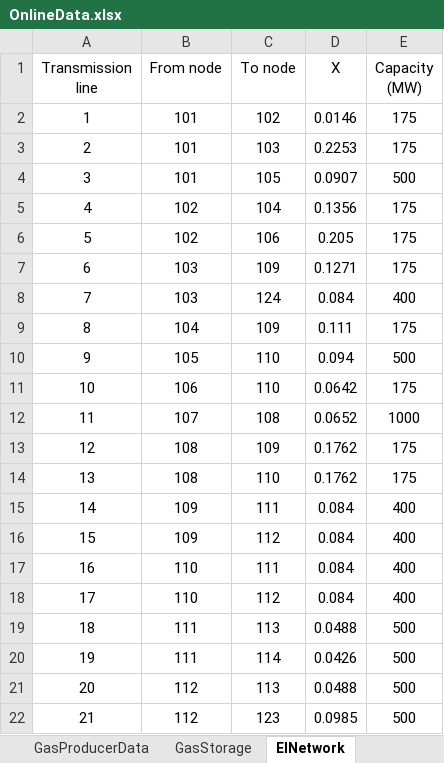
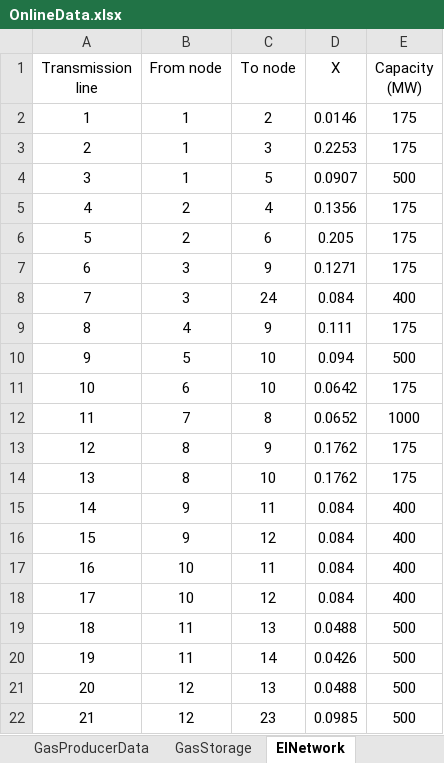
Before and after one commit to chrord/EL-NG-Data, an Excel workbook: OnlineData.xlsx, sheet ElNetwork, drawn as a sheet; only a part is shown; values as stored, in another font and other column widths than the file's, no borders; the diff covers the shown part only; the diff names each change by its address in the sheet, - before the commit and + after, or states it on an @@ line.

```diff
--- a/OnlineData.xlsx (sheet ElNetwork)
+++ b/OnlineData.xlsx (sheet ElNetwork)
-B2:B4 (From node): 101
+B2:B4 (From node): 1
-C2 (To node): 102
+C2 (To node): 2
-C3 (To node): 103
+C3 (To node): 3
-C4 (To node): 105
+C4 (To node): 5
-B5:B6 (From node): 102
+B5:B6 (From node): 2
-C5 (To node): 104
+C5 (To node): 4
-C6 (To node): 106
+C6 (To node): 6
-B7:B8 (From node): 103
+B7:B8 (From node): 3
-C7 (To node): 109
+C7 (To node): 9
-C8 (To node): 124
+C8 (To node): 24
-B9 (From node): 104
+B9 (From node): 4
-C9 (To node): 109
+C9 (To node): 9
-B10 (From node): 105
+B10 (From node): 5
-C10:C11 (To node): 110
+C10:C11 (To node): 10
-B11 (From node): 106
+B11 (From node): 6
-B12 (From node): 107
+B12 (From node): 7
-C12 (To node): 108
+C12 (To node): 8
-B13:B14 (From node): 108
+B13:B14 (From node): 8
-C13 (To node): 109
+C13 (To node): 9
-C14 (To node): 110
+C14 (To node): 10
-B15:B16 (From node): 109
+B15:B16 (From node): 9
-C15 (To node): 111
+C15 (To node): 11
-C16 (To node): 112
+C16 (To node): 12
-B17:B18 (From node): 110
+B17:B18 (From node): 10
-C17 (To node): 111
+C17 (To node): 11
-C18 (To node): 112
+C18 (To node): 12
-B19:B20 (From node): 111
+B19:B20 (From node): 11
-C19 (To node): 113
+C19 (To node): 13
-C20 (To node): 114
+C20 (To node): 14
-B21:B22 (From node): 112
+B21:B22 (From node): 12
-C21 (To node): 113
+C21 (To node): 13
-C22 (To node): 123
+C22 (To node): 23
```
Also changed, not shown: 26 edited cells elsewhere in this sheet, sheet PowerUnitData, sheet DemandData, sheet NgNetwork, sheet GasStorage, sheet GasProducerData, charts or pictures.
